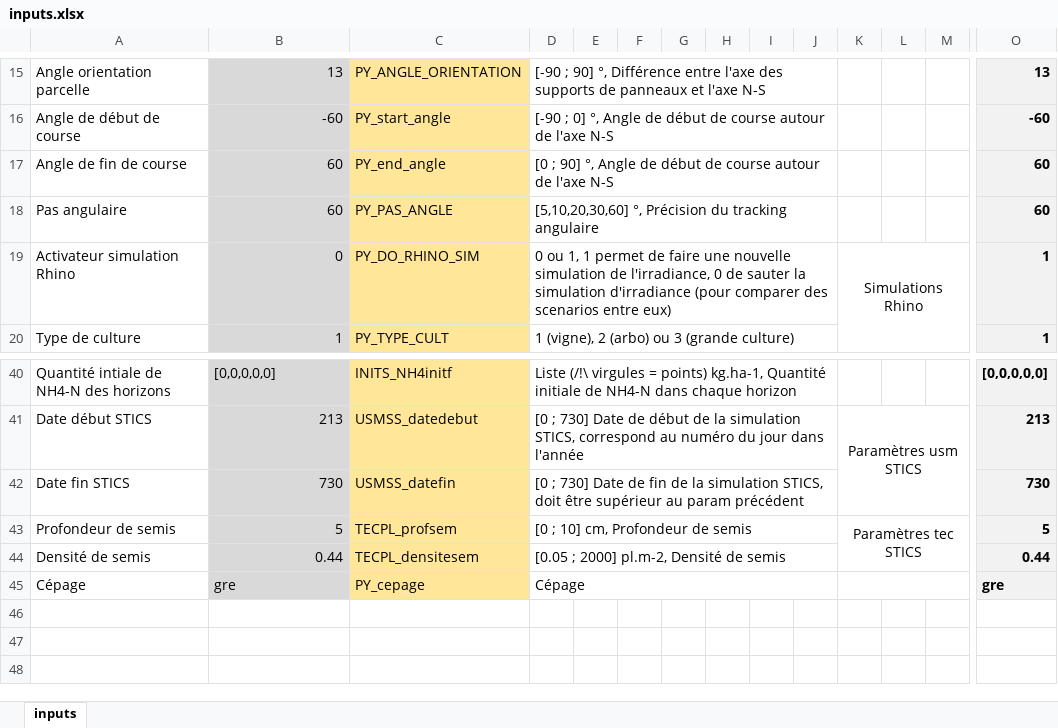
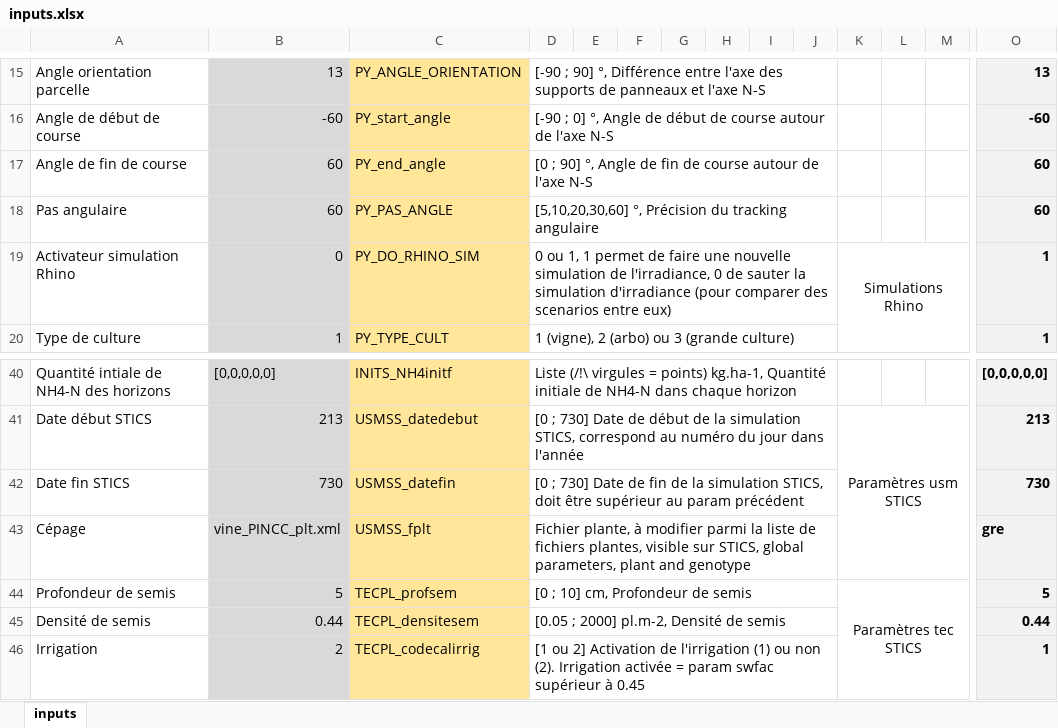
Before and after one commit to McoVale/TSAgriPV, an Excel workbook: DATA/inputs.xlsx, sheet inputs, drawn as a sheet; only a part is shown, gaps mark what is left out; values as stored, in another font and other column widths than the file's, no borders; removed rows and columns are numbered as before the commit, all else as after; rows hold the shown columns only; the diff names each change by its address in the sheet, - before the commit and + after, or states it on an @@ line.

```diff
--- a/DATA/inputs.xlsx (sheet inputs)
+++ b/DATA/inputs.xlsx (sheet inputs)
-D17: …Angle de début de course…
+D17: …Angle de fin de course…
+row 43: Cépage | vine_PINCC_plt.xml | USMSS_fplt | Fichier plante, à modifier parmi la liste de fichiers plantes, visible sur STICS, global parameters, plant and genotype |  |  |  |  |  |  |  |  |  | gre
-row 45: Cépage | gre | PY_cepage | Cépage |  |  |  |  |  |  |  |  |  | gre
+row 46: Irrigation | 2 | TECPL_codecalirrig | [1 ou 2] Activation de l'irrigation (1) ou non (2). Irrigation activée = param swfac supérieur à 0.45 |  |  |  |  |  |  |  |  |  | 1
```
Also changed, not shown: 33 other files.
